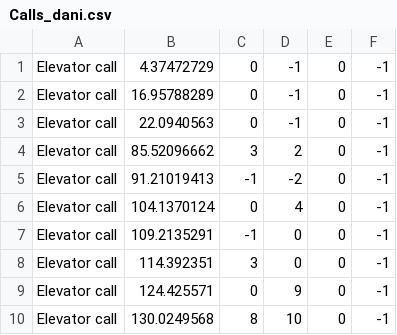
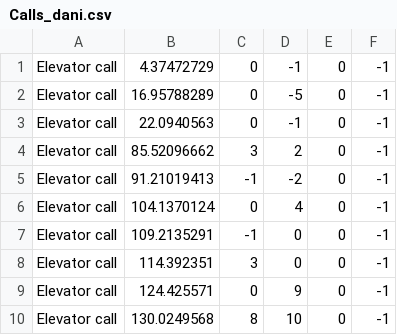
Before and after one commit to Daniel-Ros/OOP2, a CSV file: Ex1_Calls/Calls_dani.csv, drawn as a sheet.

```diff
--- a/Ex1_Calls/Calls_dani.csv
+++ b/Ex1_Calls/Calls_dani.csv
@@ -1,3 +1,3 @@
 Elevator call,4.37472729,0,-1,0,-1
-Elevator call,16.95788289,0,-1,0,-1
+Elevator call,16.95788289,0,-5,0,-1
 Elevator call,22.0940563,0,-1,0,-1
```
Also changed, not shown: 9 other files.
